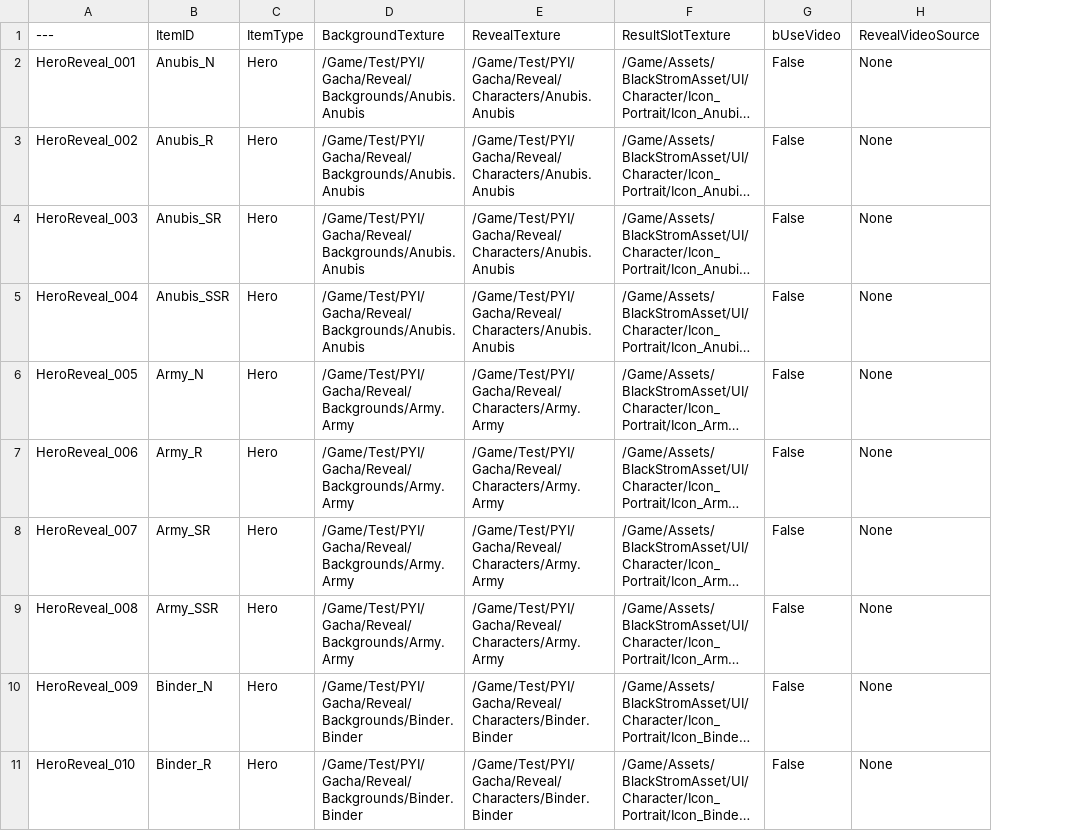
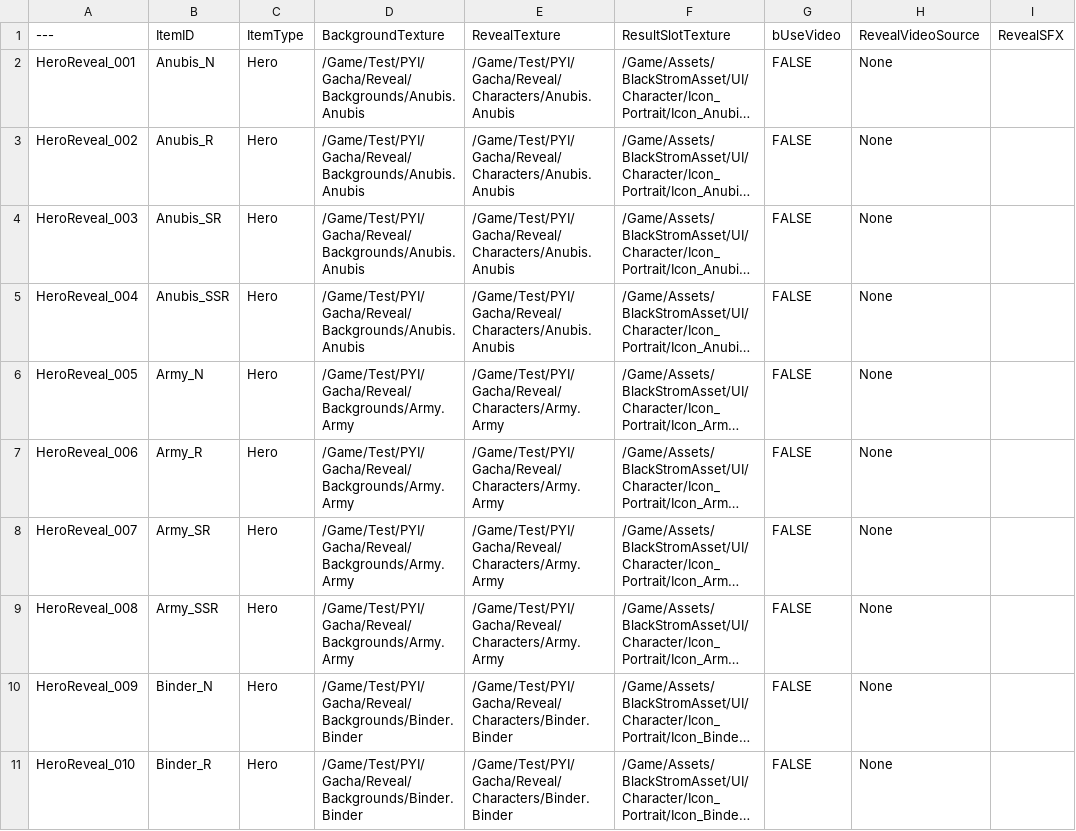
Before and after one commit to Lucky-Rabbit-s-Foot-v2/Lunar_Realm, a CSV file: ExternalSource/GachaRevealVisualsData.csv, drawn as a sheet; only a part is shown; long unchanged cells end in …; removed rows and columns are numbered as before the commit, all else as after; the diff names each change by its address in the sheet, - before the commit and + after, or states it on an @@ line.

```diff
--- a/ExternalSource/GachaRevealVisualsData.csv
+++ b/ExternalSource/GachaRevealVisualsData.csv
-column G, rows 1-11: bUseVideo | False | False | False | False | False | False | False | False | False | False
+column G, rows 1-11: bUseVideo | FALSE | FALSE | FALSE | FALSE | FALSE | FALSE | FALSE | FALSE | FALSE | FALSE
+column I, row 1: RevealSFX
```
Also changed, not shown: 11 other files.
